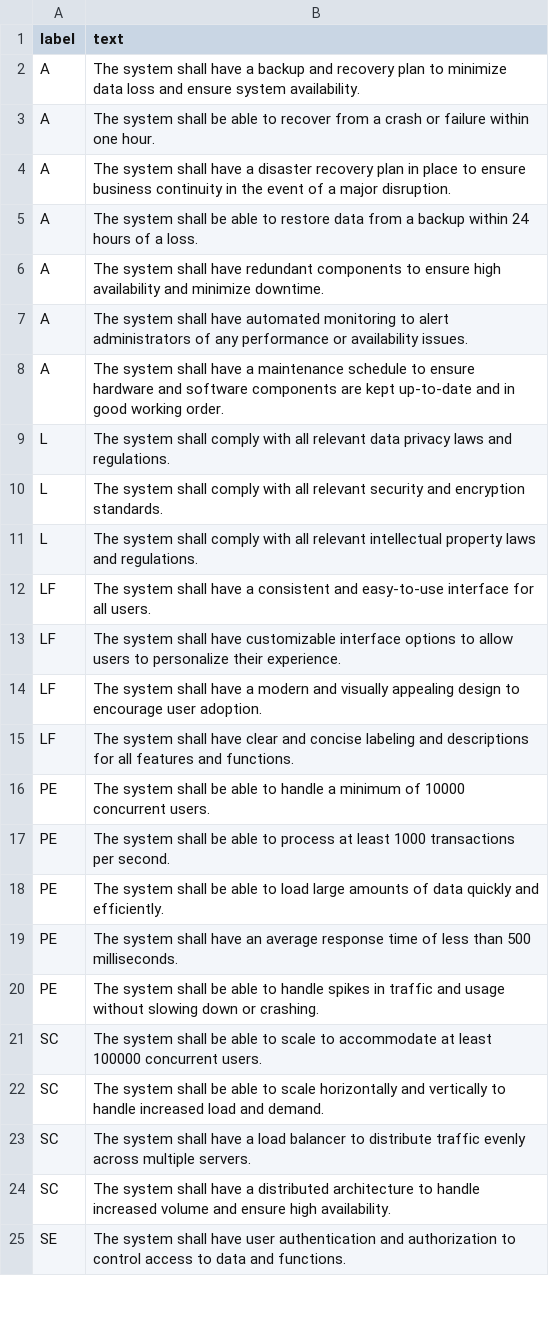
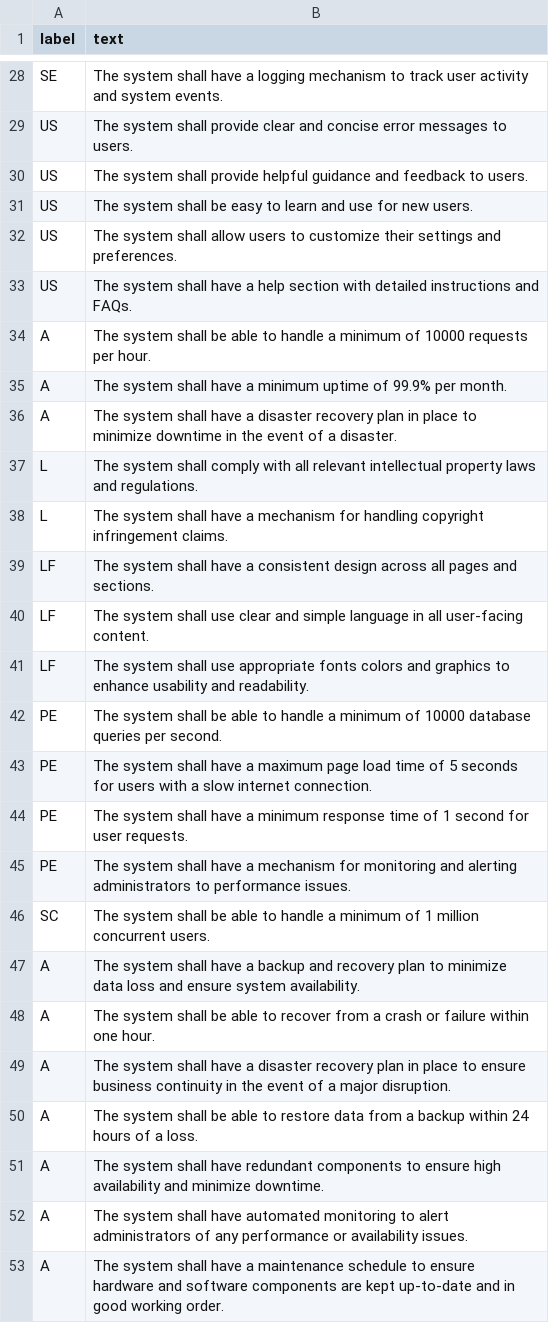
Before and after one commit to nicolasffn/nf_reqextractor, a CSV file: v0.1.1/assets/csv/requirements_bis.csv, drawn as a sheet; only a part is shown, gaps mark what is left out; the shorter side is filled out with more unchanged rows; the diff covers the shown part only.

```diff
--- a/v0.1.1/assets/csv/requirements_bis.csv
+++ b/v0.1.1/assets/csv/requirements_bis.csv
@@ -2 +28,20 @@ label,text
+SE,The system shall have a logging mechanism to track user activity and system events.
+US,The system shall provide clear and concise error messages to users.
+US,The system shall provide helpful guidance and feedback to users.
+US,The system shall be easy to learn and use for new users.
+US,The system shall allow users to customize their settings and preferences.
+US,The system shall have a help section with detailed instructions and FAQs.
+A,The system shall be able to handle a minimum of 10000 requests per hour.
+A,The system shall have a minimum uptime of 99.9% per month.
+A,The system shall have a disaster recovery plan in place to minimize downtime in the event of a disaster.
+L,The system shall comply with all relevant intellectual property laws and regulations.
+L,The system shall have a mechanism for handling copyright infringement claims.
+LF,The system shall have a consistent design across all pages and sections.
+LF,The system shall use clear and simple language in all user-facing content.
+LF,The system shall use appropriate fonts colors and graphics to enhance usability and readability.
+PE,The system shall be able to handle a minimum of 10000 database queries per second.
+PE,The system shall have a maximum page load time of 5 seconds for users with a slow internet connection.
+PE,The system shall have a minimum response time of 1 second for user requests.
+PE,The system shall have a mechanism for monitoring and alerting administrators to performance issues.
+SC,The system shall be able to handle a minimum of 1 million concurrent users.
 A,The system shall have a backup and recovery plan to minimize data loss and ensure system availability.
```
Also changed, not shown: 26 added rows elsewhere in this file.
